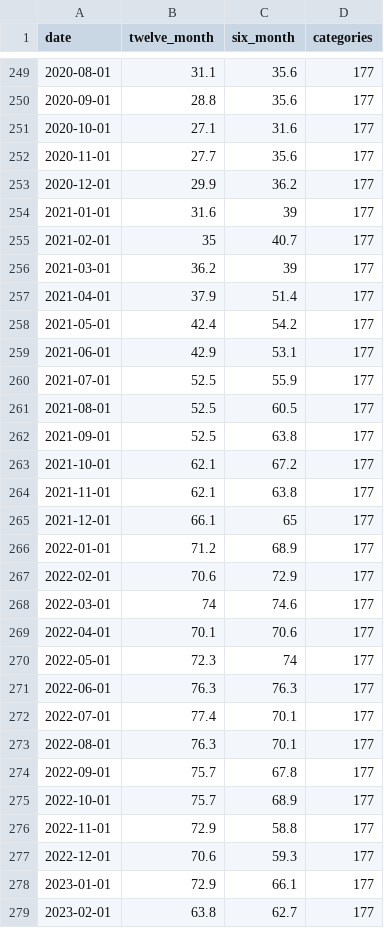
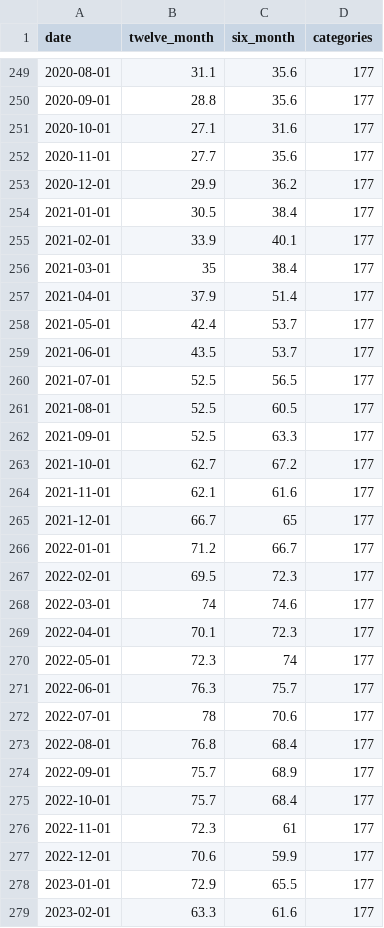
Before and after one commit to nbaulch/nbaulch.github.io, a CSV file: charts/inflation-breadth/output/inflation-breadth.csv, drawn as a sheet; only a part is shown, gaps mark what is left out; the diff covers the shown part only.

```diff
--- a/charts/inflation-breadth/output/inflation-breadth.csv
+++ b/charts/inflation-breadth/output/inflation-breadth.csv
@@ -253,27 +253,27 @@ date,twelve_month,six_month,categories
 2020-12-01,29.9,36.2,177
-2021-01-01,31.6,39,177
-2021-02-01,35,40.7,177
-2021-03-01,36.2,39,177
+2021-01-01,30.5,38.4,177
+2021-02-01,33.9,40.1,177
+2021-03-01,35,38.4,177
 2021-04-01,37.9,51.4,177
-2021-05-01,42.4,54.2,177
-2021-06-01,42.9,53.1,177
-2021-07-01,52.5,55.9,177
+2021-05-01,42.4,53.7,177
+2021-06-01,43.5,53.7,177
+2021-07-01,52.5,56.5,177
 2021-08-01,52.5,60.5,177
-2021-09-01,52.5,63.8,177
-2021-10-01,62.1,67.2,177
-2021-11-01,62.1,63.8,177
-2021-12-01,66.1,65,177
-2022-01-01,71.2,68.9,177
-2022-02-01,70.6,72.9,177
+2021-09-01,52.5,63.3,177
+2021-10-01,62.7,67.2,177
+2021-11-01,62.1,61.6,177
+2021-12-01,66.7,65,177
+2022-01-01,71.2,66.7,177
+2022-02-01,69.5,72.3,177
 2022-03-01,74,74.6,177
-2022-04-01,70.1,70.6,177
+2022-04-01,70.1,72.3,177
 2022-05-01,72.3,74,177
-2022-06-01,76.3,76.3,177
-2022-07-01,77.4,70.1,177
-2022-08-01,76.3,70.1,177
-2022-09-01,75.7,67.8,177
-2022-10-01,75.7,68.9,177
-2022-11-01,72.9,58.8,177
-2022-12-01,70.6,59.3,177
-2023-01-01,72.9,66.1,177
-2023-02-01,63.8,62.7,177
+2022-06-01,76.3,75.7,177
+2022-07-01,78,70.6,177
+2022-08-01,76.8,68.4,177
+2022-09-01,75.7,68.9,177
+2022-10-01,75.7,68.4,177
+2022-11-01,72.3,61,177
+2022-12-01,70.6,59.9,177
+2023-01-01,72.9,65.5,177
+2023-02-01,63.3,61.6,177
```
Also changed, not shown: 1 added row and 66 edited cells elsewhere in this file, charts/inflation-measures/output/inflation-measures.csv, charts/pce-cpi-gap/output/pce-cpi-gap.csv, 25 other files.
